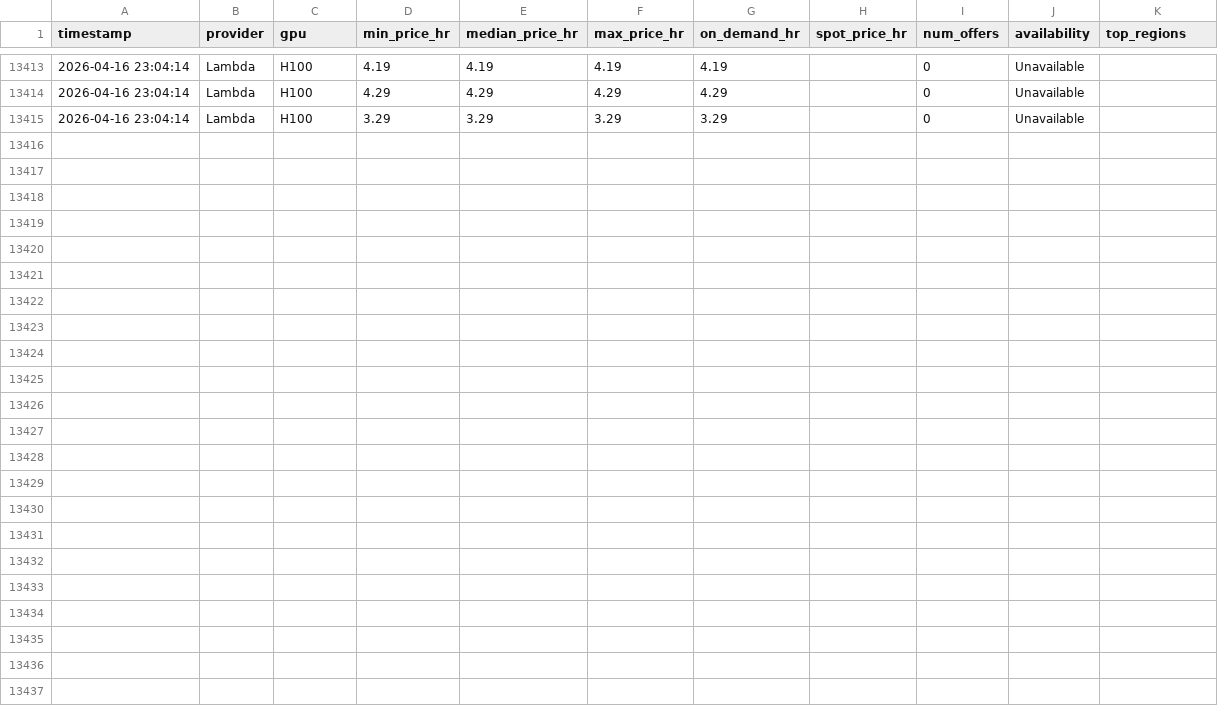
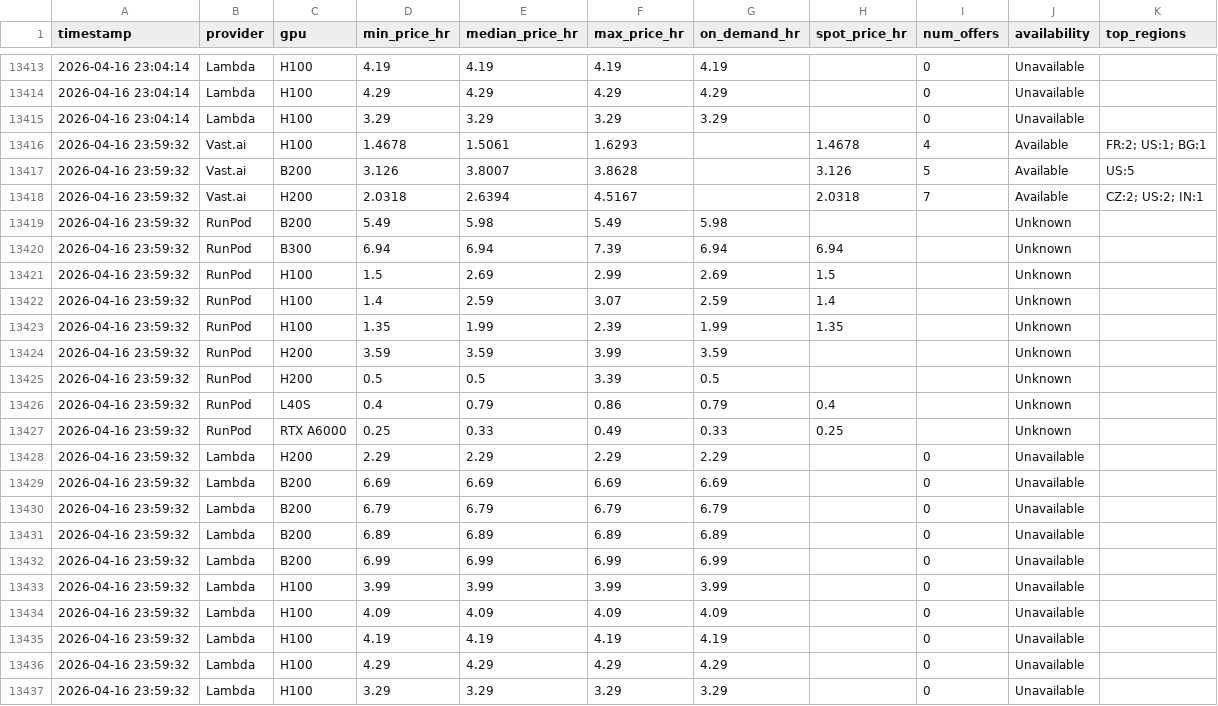
Before and after one commit to nixj9/gpu-market-intel, a CSV file: data/gpu_pricing.csv, drawn as a sheet; only a part is shown, gaps mark what is left out; the diff names each change by its address in the sheet, - before the commit and + after, or states it on an @@ line.

Commit message:
📊 data: 2026-04-16 23:59 UTC

```diff
--- a/data/gpu_pricing.csv
+++ b/data/gpu_pricing.csv
+row 13416: 2026-04-16 23:59:32 | Vast.ai | H100 | 1.4678 | 1.5061 | 1.6293 |  | 1.4678 | 4 | Available | FR:2; US:1; BG:1
+row 13417: 2026-04-16 23:59:32 | Vast.ai | B200 | 3.126 | 3.8007 | 3.8628 |  | 3.126 | 5 | Available | US:5
+row 13418: 2026-04-16 23:59:32 | Vast.ai | H200 | 2.0318 | 2.6394 | 4.5167 |  | 2.0318 | 7 | Available | CZ:2; US:2; IN:1
+row 13419: 2026-04-16 23:59:32 | RunPod | B200 | 5.49 | 5.98 | 5.49 | 5.98 |  |  | Unknown
+row 13420: 2026-04-16 23:59:32 | RunPod | B300 | 6.94 | 6.94 | 7.39 | 6.94 | 6.94 |  | Unknown
+row 13421: 2026-04-16 23:59:32 | RunPod | H100 | 1.5 | 2.69 | 2.99 | 2.69 | 1.5 |  | Unknown
+row 13422: 2026-04-16 23:59:32 | RunPod | H100 | 1.4 | 2.59 | 3.07 | 2.59 | 1.4 |  | Unknown
+row 13423: 2026-04-16 23:59:32 | RunPod | H100 | 1.35 | 1.99 | 2.39 | 1.99 | 1.35 |  | Unknown
+row 13424: 2026-04-16 23:59:32 | RunPod | H200 | 3.59 | 3.59 | 3.99 | 3.59 |  |  | Unknown
+row 13425: 2026-04-16 23:59:32 | RunPod | H200 | 0.5 | 0.5 | 3.39 | 0.5 |  |  | Unknown
+row 13426: 2026-04-16 23:59:32 | RunPod | L40S | 0.4 | 0.79 | 0.86 | 0.79 | 0.4 |  | Unknown
+row 13427: 2026-04-16 23:59:32 | RunPod | RTX A6000 | 0.25 | 0.33 | 0.49 | 0.33 | 0.25 |  | Unknown
+row 13428: 2026-04-16 23:59:32 | Lambda | H200 | 2.29 | 2.29 | 2.29 | 2.29 |  | 0 | Unavailable
+row 13429: 2026-04-16 23:59:32 | Lambda | B200 | 6.69 | 6.69 | 6.69 | 6.69 |  | 0 | Unavailable
+row 13430: 2026-04-16 23:59:32 | Lambda | B200 | 6.79 | 6.79 | 6.79 | 6.79 |  | 0 | Unavailable
+row 13431: 2026-04-16 23:59:32 | Lambda | B200 | 6.89 | 6.89 | 6.89 | 6.89 |  | 0 | Unavailable
+row 13432: 2026-04-16 23:59:32 | Lambda | B200 | 6.99 | 6.99 | 6.99 | 6.99 |  | 0 | Unavailable
+row 13433: 2026-04-16 23:59:32 | Lambda | H100 | 3.99 | 3.99 | 3.99 | 3.99 |  | 0 | Unavailable
+row 13434: 2026-04-16 23:59:32 | Lambda | H100 | 4.09 | 4.09 | 4.09 | 4.09 |  | 0 | Unavailable
+row 13435: 2026-04-16 23:59:32 | Lambda | H100 | 4.19 | 4.19 | 4.19 | 4.19 |  | 0 | Unavailable
+row 13436: 2026-04-16 23:59:32 | Lambda | H100 | 4.29 | 4.29 | 4.29 | 4.29 |  | 0 | Unavailable
+row 13437: 2026-04-16 23:59:32 | Lambda | H100 | 3.29 | 3.29 | 3.29 | 3.29 |  | 0 | Unavailable
```
